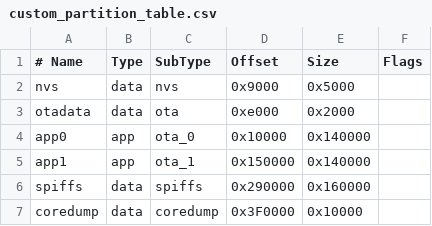
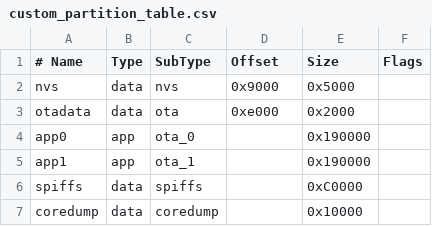
Before and after one commit to UriShX/esp32-explorations, a CSV file: custom_partition_table.csv, drawn as a sheet.

```diff
--- a/custom_partition_table.csv
+++ b/custom_partition_table.csv
@@ -3,5 +3,5 @@ nvs,      data, nvs,     0x9000,  0x5000,
 otadata,  data, ota,     0xe000,  0x2000,
-app0,     app,  ota_0,   0x10000, 0x140000,
-app1,     app,  ota_1,   0x150000,0x140000,
-spiffs,   data, spiffs,  0x290000,0x160000,
-coredump, data, coredump,0x3F0000,0x10000,
+app0,     app,  ota_0,   ,      0x190000,
+app1,     app,  ota_1,   ,      0x190000,
+spiffs,   data, spiffs,  ,      0xC0000,
+coredump, data, coredump,,      0x10000,
```
Also changed, not shown: 2 other files.
